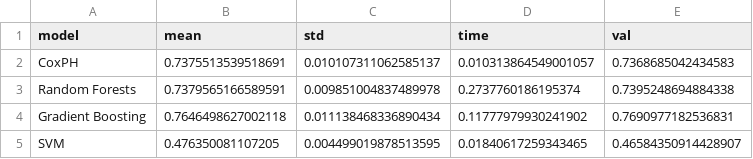
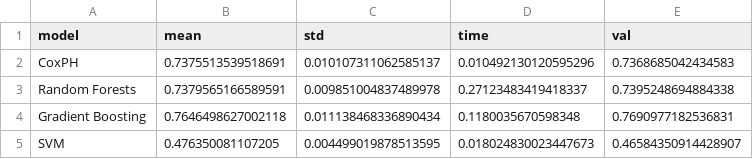
Before and after one commit to crltsnch/TFG_Carlota, a CSV file: Outputs/model_scores.csv, drawn as a sheet.

```diff
--- a/Outputs/model_scores.csv
+++ b/Outputs/model_scores.csv
@@ -1,5 +1,5 @@
 model,mean,std,time,val
-CoxPH,0.7375513539518691,0.010107311062585137,0.010313864549001057,0.7368685042434583
-Random Forests,0.7379565166589591,0.009851004837489978,0.2737760186195374,0.7395248694884338
-Gradient Boosting,0.7646498627002118,0.011138468336890434,0.11777979930241902,0.7690977182536831
-SVM,0.476350081107205,0.004499019878513595,0.01840617259343465,0.46584350914428907
+CoxPH,0.7375513539518691,0.010107311062585137,0.010492130120595296,0.7368685042434583
+Random Forests,0.7379565166589591,0.009851004837489978,0.27123483419418337,0.7395248694884338
+Gradient Boosting,0.7646498627002118,0.011138468336890434,0.1180035670598348,0.7690977182536831
+SVM,0.476350081107205,0.004499019878513595,0.018024830023447673,0.46584350914428907
```
Also changed, not shown: 24 other files.
